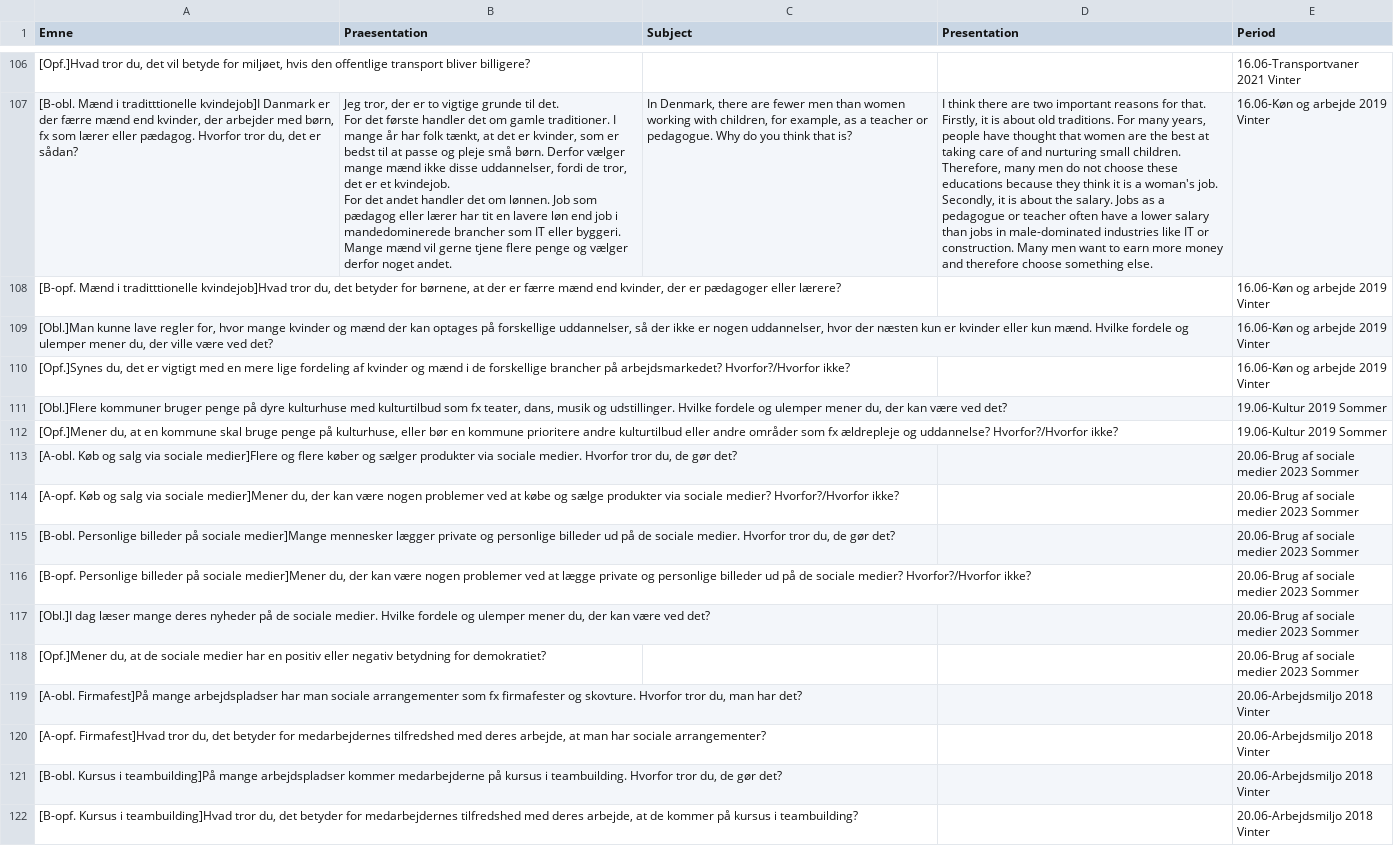
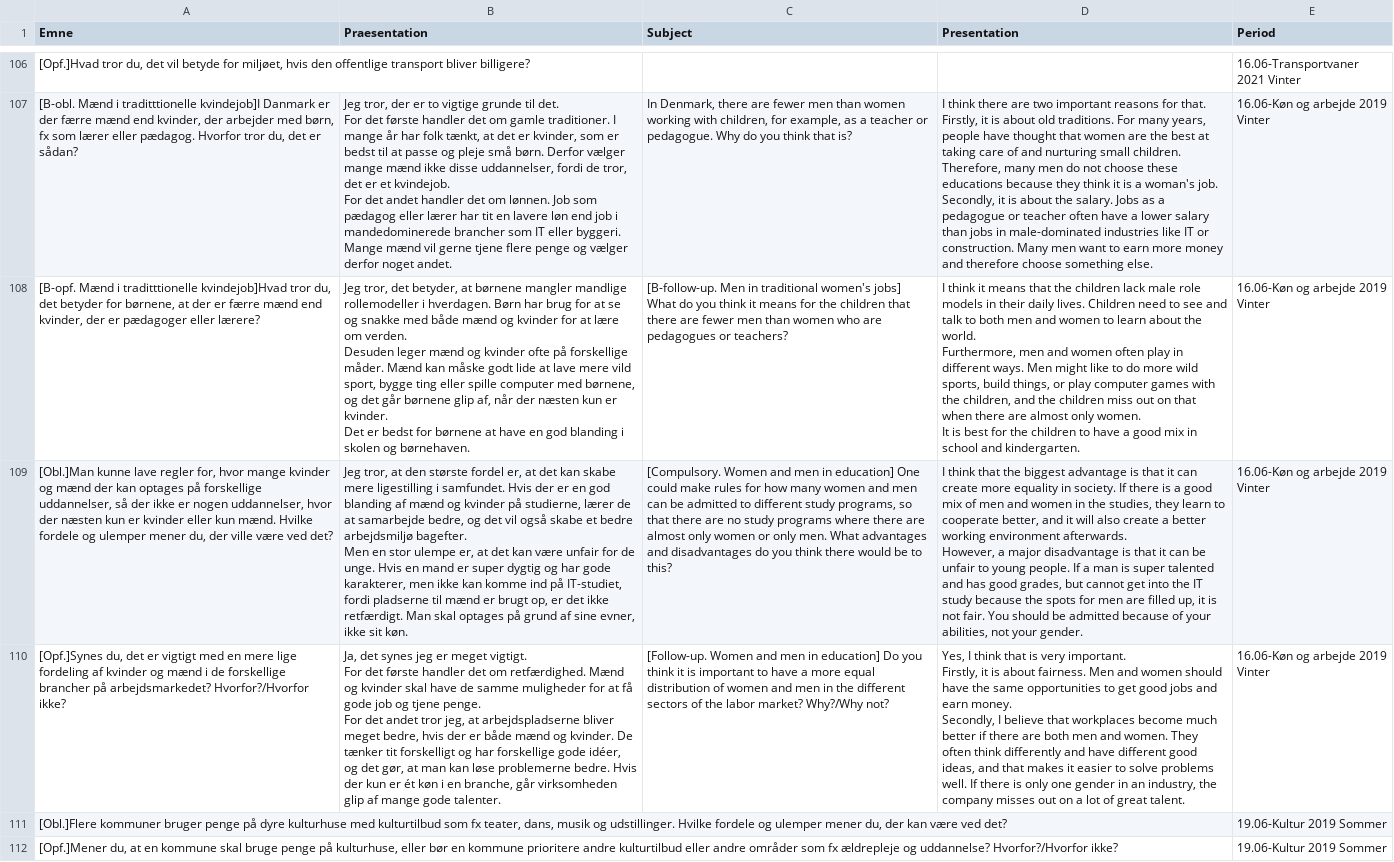
Before and after one commit to emreyurdaor-github/Flashcards, a CSV file: Flashcards/Data/speaking.csv, drawn as a sheet; only a part is shown, gaps mark what is left out; the shorter side is filled out with more unchanged rows; ↵ is a line break in a cell; the diff names each change by its address in the sheet, - before the commit and + after, or states it on an @@ line.

Commit message:
Enhance speaking CSV with new discussion prompts on gender equality in education and the labor market

```diff
--- a/Flashcards/Data/speaking.csv
+++ b/Flashcards/Data/speaking.csv
-B108 (Praesentation): (empty)
+B108 (Praesentation): Jeg tror, det betyder, at børnene mangler mandlige rollemodeller i hverdagen. Børn har brug for at se og snakke med både mænd og kvinder for at lære om verden. ↵ Desuden leger mænd og kvinder ofte på forskellige måder. Mænd kan måske godt lide at lave mere vild sport, bygge ting eller spille computer med børnene, og det går børnene glip af, når der næsten kun er kvinder. ↵ Det er bedst for børnene at have en god blanding i skolen og børnehaven.
-C108 (Subject): (empty)
+C108 (Subject): [B-follow-up. Men in traditional women's jobs] What do you think it means for the children that there are fewer men than women who are pedagogues or teachers?
-D108 (Presentation): (empty)
+D108 (Presentation): I think it means that the children lack male role models in their daily lives. Children need to see and talk to both men and women to learn about the world. ↵ Furthermore, men and women often play in different ways. Men might like to do more wild sports, build things, or play computer games with the children, and the children miss out on that when there are almost only women. ↵ It is best for the children to have a good mix in school and kindergarten.
-B109 (Praesentation): (empty)
+B109 (Praesentation): Jeg tror, at den største fordel er, at det kan skabe mere ligestilling i samfundet. Hvis der er en god blanding af mænd og kvinder på studierne, lærer de at samarbejde bedre, og det vil også skabe et bedre arbejdsmiljø bagefter. ↵ Men en stor ulempe er, at det kan være unfair for de unge. Hvis en mand er super dygtig og har gode karakterer, men ikke kan komme ind på IT-studiet, fordi pladserne til mænd er brugt op, er det ikke retfærdigt. Man skal optages på grund af sine evner, ikke sit køn.
-C109 (Subject): (empty)
+C109 (Subject): [Compulsory. Women and men in education] One could make rules for how many women and men can be admitted to different study programs, so that there are no study programs where there are almost only women or only men. What advantages and disadvantages do you think there would be to this?
-D109 (Presentation): (empty)
+D109 (Presentation): I think that the biggest advantage is that it can create more equality in society. If there is a good mix of men and women in the studies, they learn to cooperate better, and it will also create a better working environment afterwards. ↵ However, a major disadvantage is that it can be unfair to young people. If a man is super talented and has good grades, but cannot get into the IT study because the spots for men are filled up, it is not fair. You should be admitted because of your abilities, not your gender.
-B110 (Praesentation): (empty)
+B110 (Praesentation): Ja, det synes jeg er meget vigtigt. ↵ For det første handler det om retfærdighed. Mænd og kvinder skal have de samme muligheder for at få gode job og tjene penge. ↵ For det andet tror jeg, at arbejdspladserne bliver meget bedre, hvis der er både mænd og kvinder. De tænker tit forskelligt og har forskellige gode idéer, og det gør, at man kan løse problemerne bedre. Hvis der kun er ét køn i en branche, går virksomheden glip af mange gode talenter.
-C110 (Subject): (empty)
+C110 (Subject): [Follow-up. Women and men in education] Do you think it is important to have a more equal distribution of women and men in the different sectors of the labor market? Why?/Why not?
-D110 (Presentation): (empty)
+D110 (Presentation): Yes, I think that is very important. ↵ Firstly, it is about fairness. Men and women should have the same opportunities to get good jobs and earn money. ↵ Secondly, I believe that workplaces become much better if there are both men and women. They often think differently and have different good ideas, and that makes it easier to solve problems well. If there is only one gender in an industry, the company misses out on a lot of great talent.
```
